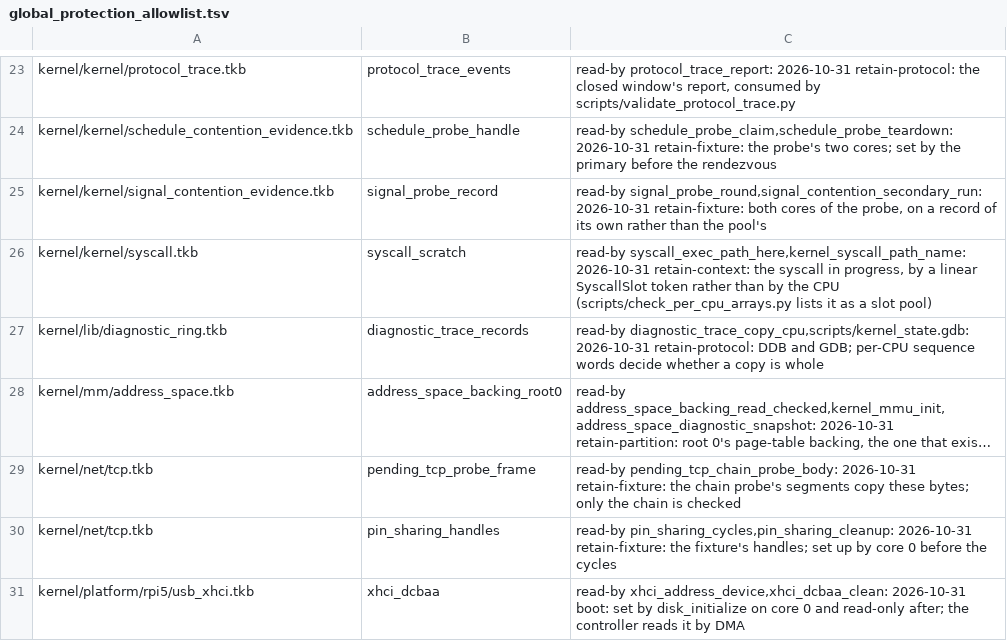
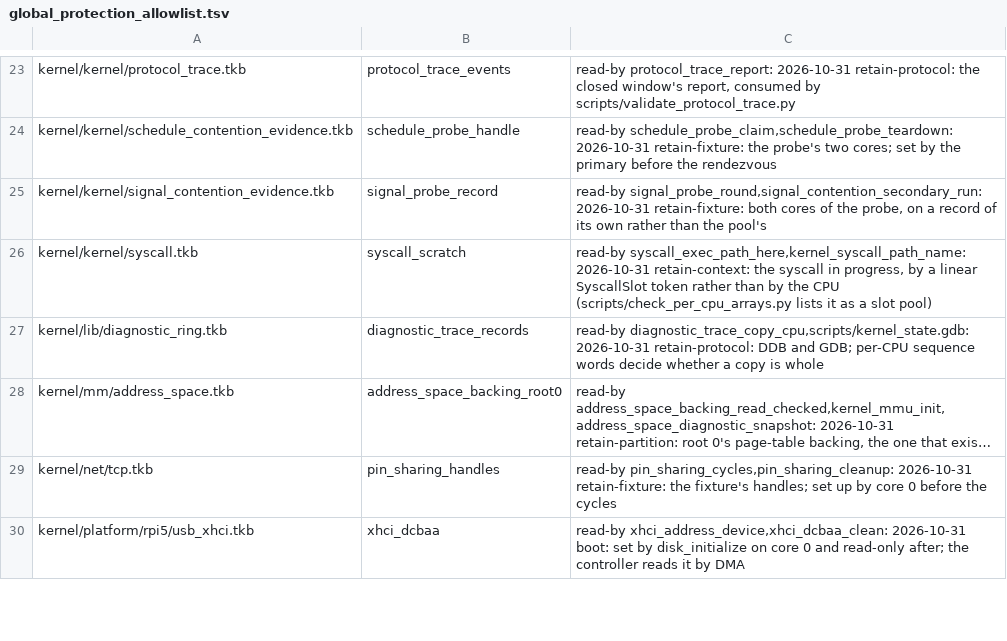
Before and after one commit to takibi-lang/takibi, a TSV file: scripts/global_protection_allowlist.tsv, drawn as a sheet; only a part is shown, gaps mark what is left out; long unchanged cells end in …; the diff names each change by its address in the sheet, - before the commit and + after, or states it on an @@ line.

```diff
--- a/scripts/global_protection_allowlist.tsv
+++ b/scripts/global_protection_allowlist.tsv
-row 29: kernel/net/tcp.tkb | pending_tcp_probe_frame | read-by pending_tcp_chain_probe_body: 2026-10-31 retain-fixture: the chain probe's segments copy these bytes; only the chain is checked
```
Also changed, not shown: 6 other files.
